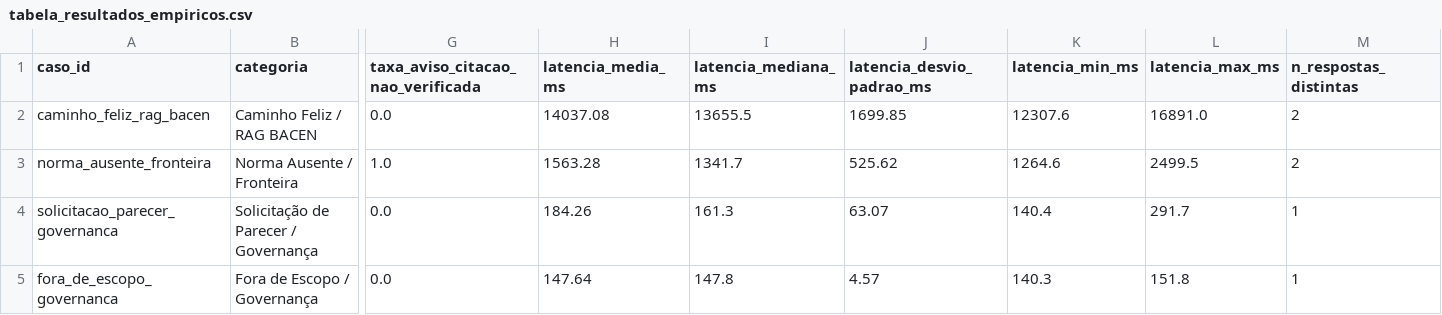
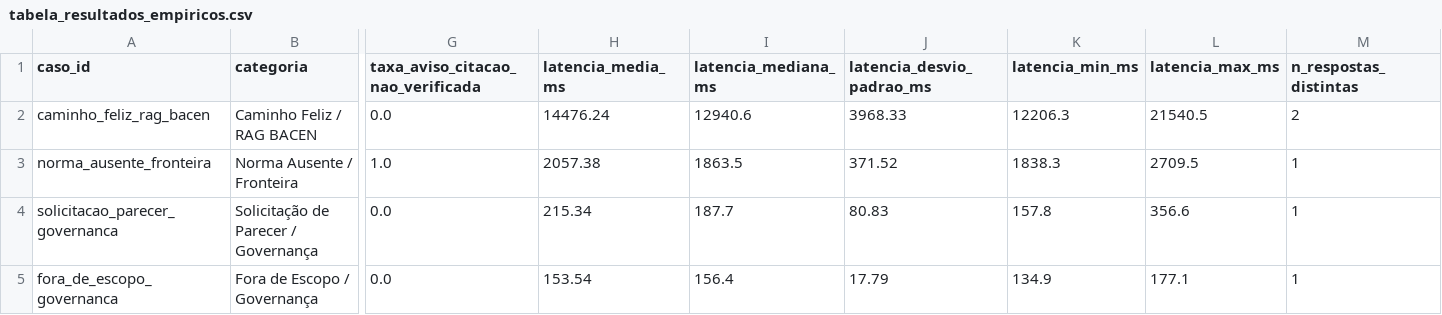
Before and after one commit to phsbido/compliance-copilot, a CSV file: prototipo/docs/tabela_resultados_empiricos.csv, drawn as a sheet; only a part is shown, gaps mark what is left out; the diff names each change by its address in the sheet, - before the commit and + after, or states it on an @@ line.

```diff
--- a/prototipo/docs/tabela_resultados_empiricos.csv
+++ b/prototipo/docs/tabela_resultados_empiricos.csv
-H2 (latencia_media_ms): 14037.08
+H2 (latencia_media_ms): 14476.24
-I2 (latencia_mediana_ms): 13655.5
+I2 (latencia_mediana_ms): 12940.6
-J2 (latencia_desvio_padrao_ms): 1699.85
+J2 (latencia_desvio_padrao_ms): 3968.33
-K2 (latencia_min_ms): 12307.6
+K2 (latencia_min_ms): 12206.3
-L2 (latencia_max_ms): 16891.0
+L2 (latencia_max_ms): 21540.5
-H3 (latencia_media_ms): 1563.28
+H3 (latencia_media_ms): 2057.38
-I3 (latencia_mediana_ms): 1341.7
+I3 (latencia_mediana_ms): 1863.5
-J3 (latencia_desvio_padrao_ms): 525.62
+J3 (latencia_desvio_padrao_ms): 371.52
-K3 (latencia_min_ms): 1264.6
+K3 (latencia_min_ms): 1838.3
-L3 (latencia_max_ms): 2499.5
+L3 (latencia_max_ms): 2709.5
-M3 (n_respostas_distintas): 2
+M3 (n_respostas_distintas): 1
-H4 (latencia_media_ms): 184.26
+H4 (latencia_media_ms): 215.34
-I4 (latencia_mediana_ms): 161.3
+I4 (latencia_mediana_ms): 187.7
-J4 (latencia_desvio_padrao_ms): 63.07
+J4 (latencia_desvio_padrao_ms): 80.83
-K4 (latencia_min_ms): 140.4
+K4 (latencia_min_ms): 157.8
-L4 (latencia_max_ms): 291.7
+L4 (latencia_max_ms): 356.6
-H5 (latencia_media_ms): 147.64
+H5 (latencia_media_ms): 153.54
-I5 (latencia_mediana_ms): 147.8
+I5 (latencia_mediana_ms): 156.4
-J5 (latencia_desvio_padrao_ms): 4.57
+J5 (latencia_desvio_padrao_ms): 17.79
-K5 (latencia_min_ms): 140.3
+K5 (latencia_min_ms): 134.9
-L5 (latencia_max_ms): 151.8
+L5 (latencia_max_ms): 177.1
```
Also changed, not shown: prototipo/docs/tabela_resultados_empiricos_sensibilidade.csv, 18 other files.
